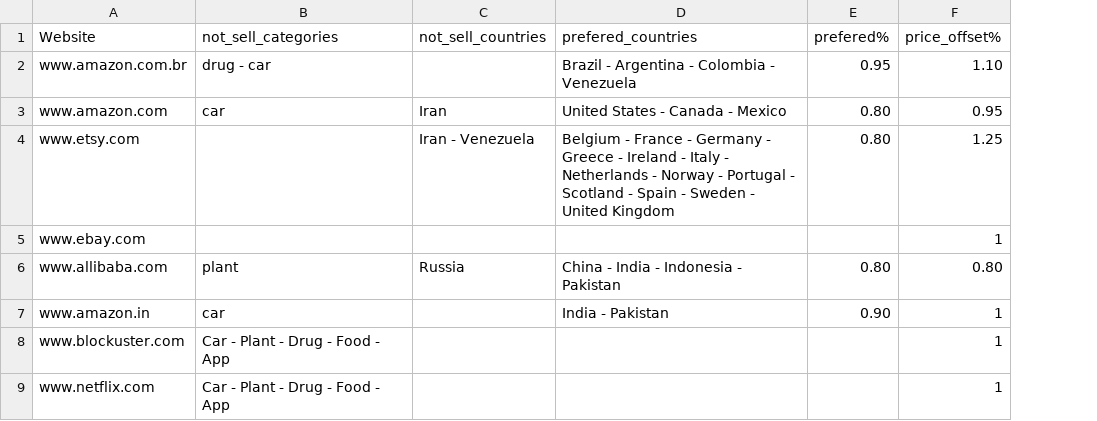
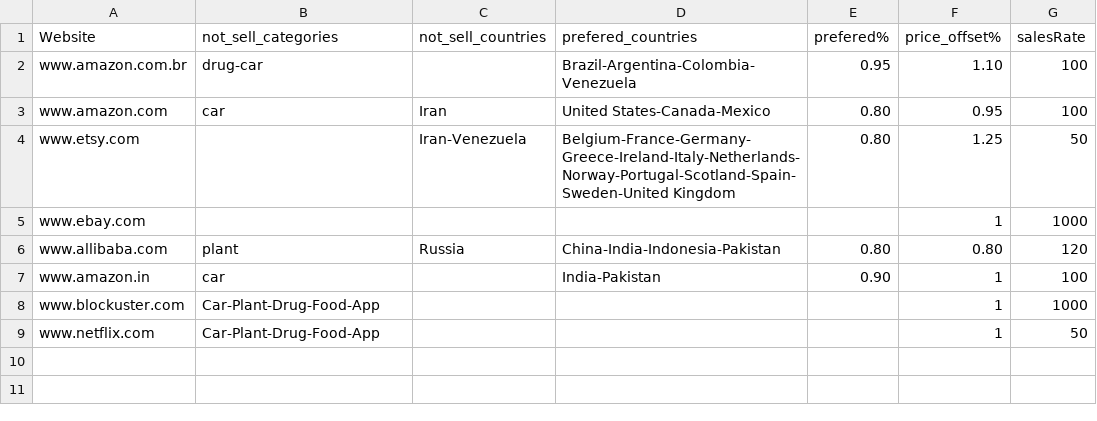
Before and after one commit to Big-Data-Capstone-1283/Capstone-team-1, a CSV file: src/main/scala/Clover/data/sites.csv, drawn as a sheet; the diff names each change by its address in the sheet, - before the commit and + after, or states it on an @@ line.

Commit message:
working on main data generator

```diff
--- a/src/main/scala/Clover/data/sites.csv
+++ b/src/main/scala/Clover/data/sites.csv
+column G (salesRate), rows 2-9: 100 | 100 | 50 | 1000 | 120 | 100 | 1000 | 50
-B2 (not_sell_categories): drug - car
+B2 (not_sell_categories): drug-car
-D2 (prefered_countries): Brazil - Argentina - Colombia - Venezuela
+D2 (prefered_countries): Brazil-Argentina-Colombia-Venezuela
-D3 (prefered_countries): United States - Canada - Mexico
+D3 (prefered_countries): United States-Canada-Mexico
-C4 (not_sell_countries): Iran - Venezuela
+C4 (not_sell_countries): Iran-Venezuela
-D4 (prefered_countries): Belgium - France - Germany - Greece - Ireland - Italy - Netherlands - Norway - Portugal - Scotland - Spain - Sweden - United Kingdom
+D4 (prefered_countries): Belgium-France-Germany-Greece-Ireland-Italy-Netherlands-Norway-Portugal-Scotland-Spain-Sweden-United Kingdom
-D6 (prefered_countries): China - India - Indonesia - Pakistan
+D6 (prefered_countries): China-India-Indonesia-Pakistan
-D7 (prefered_countries): India - Pakistan
+D7 (prefered_countries): India-Pakistan
-B8:B9 (not_sell_categories): Car - Plant - Drug - Food - App
+B8:B9 (not_sell_categories): Car-Plant-Drug-Food-App
```
Also changed, not shown: 2 other files.
